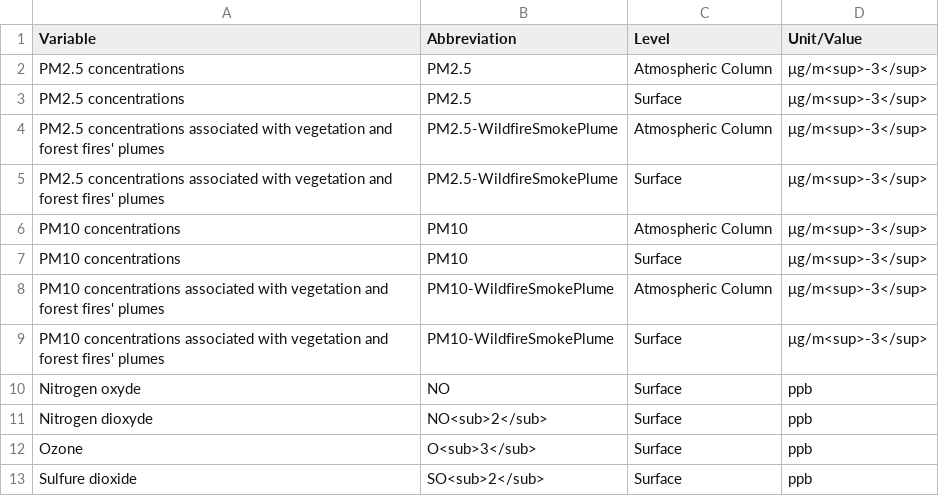
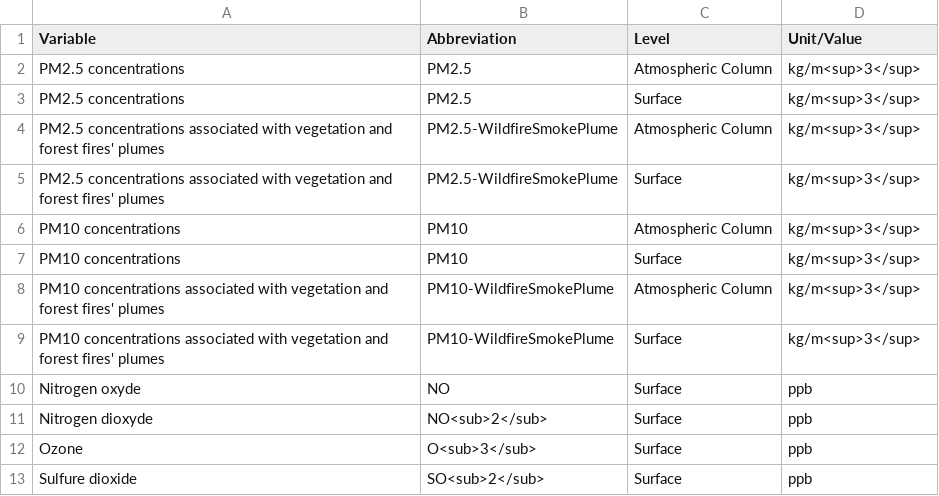
Before and after one commit to ECCC-MSC/open-data, a CSV file: docs/assets/csv/RAQDPS_Variables-List_en.csv, drawn as a sheet.

Commit message:
Fixed PM unit in RAQDPS and RDAQA variable tables

```diff
--- a/docs/assets/csv/RAQDPS_Variables-List_en.csv
+++ b/docs/assets/csv/RAQDPS_Variables-List_en.csv
@@ -1,10 +1,10 @@
 Variable,Abbreviation,Level,Unit/Value
-PM2.5 concentrations,PM2.5,Atmospheric Column,μg/m<sup>-3</sup>
-PM2.5 concentrations,PM2.5,Surface,μg/m<sup>-3</sup>
-PM2.5 concentrations associated with vegetation and forest fires' plumes,PM2.5-WildfireSmokePlume,Atmospheric Column,μg/m<sup>-3</sup>
-PM2.5 concentrations associated with vegetation and forest fires' plumes,PM2.5-WildfireSmokePlume,Surface,μg/m<sup>-3</sup>
-PM10 concentrations,PM10,Atmospheric Column,μg/m<sup>-3</sup>
-PM10 concentrations,PM10,Surface,μg/m<sup>-3</sup>
-PM10 concentrations associated with vegetation and forest fires' plumes,PM10-WildfireSmokePlume,Atmospheric Column,μg/m<sup>-3</sup>
-PM10 concentrations associated with vegetation and forest fires' plumes,PM10-WildfireSmokePlume,Surface,μg/m<sup>-3</sup>
+PM2.5 concentrations,PM2.5,Atmospheric Column,kg/m<sup>3</sup>
+PM2.5 concentrations,PM2.5,Surface,kg/m<sup>3</sup>
+PM2.5 concentrations associated with vegetation and forest fires' plumes,PM2.5-WildfireSmokePlume,Atmospheric Column,kg/m<sup>3</sup>
+PM2.5 concentrations associated with vegetation and forest fires' plumes,PM2.5-WildfireSmokePlume,Surface,kg/m<sup>3</sup>
+PM10 concentrations,PM10,Atmospheric Column,kg/m<sup>3</sup>
+PM10 concentrations,PM10,Surface,kg/m<sup>3</sup>
+PM10 concentrations associated with vegetation and forest fires' plumes,PM10-WildfireSmokePlume,Atmospheric Column,kg/m<sup>3</sup>
+PM10 concentrations associated with vegetation and forest fires' plumes,PM10-WildfireSmokePlume,Surface,kg/m<sup>3</sup>
 Nitrogen oxyde,NO,Surface,ppb
```
Also changed, not shown: docs/assets/csv/RAQDPS_Variables-List_fr.csv.
